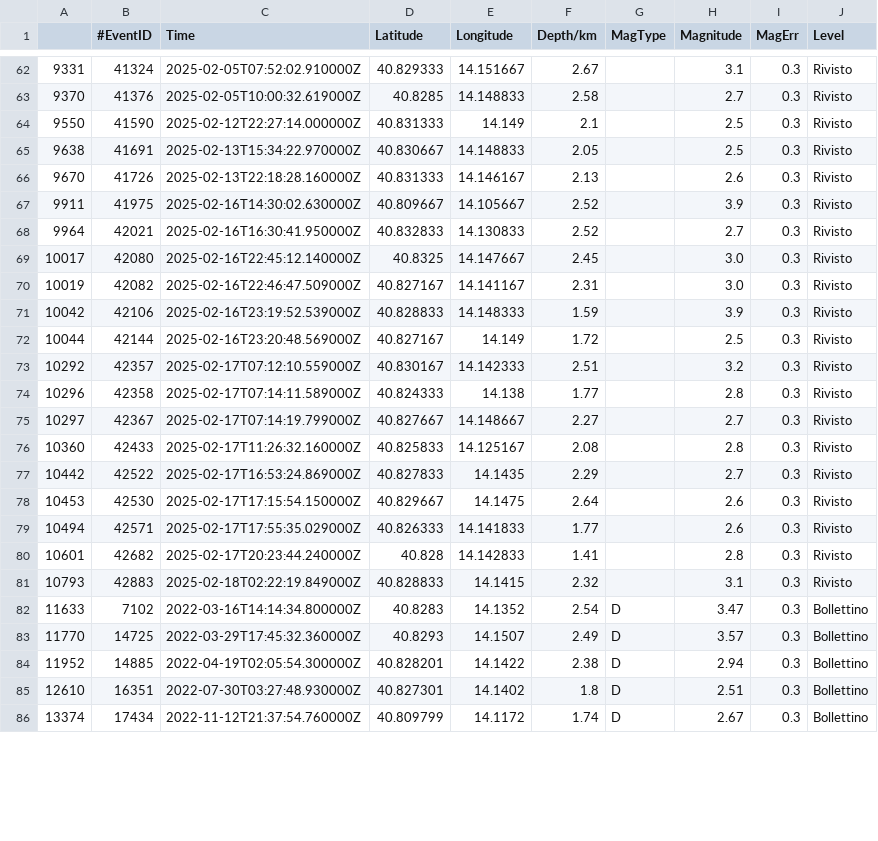
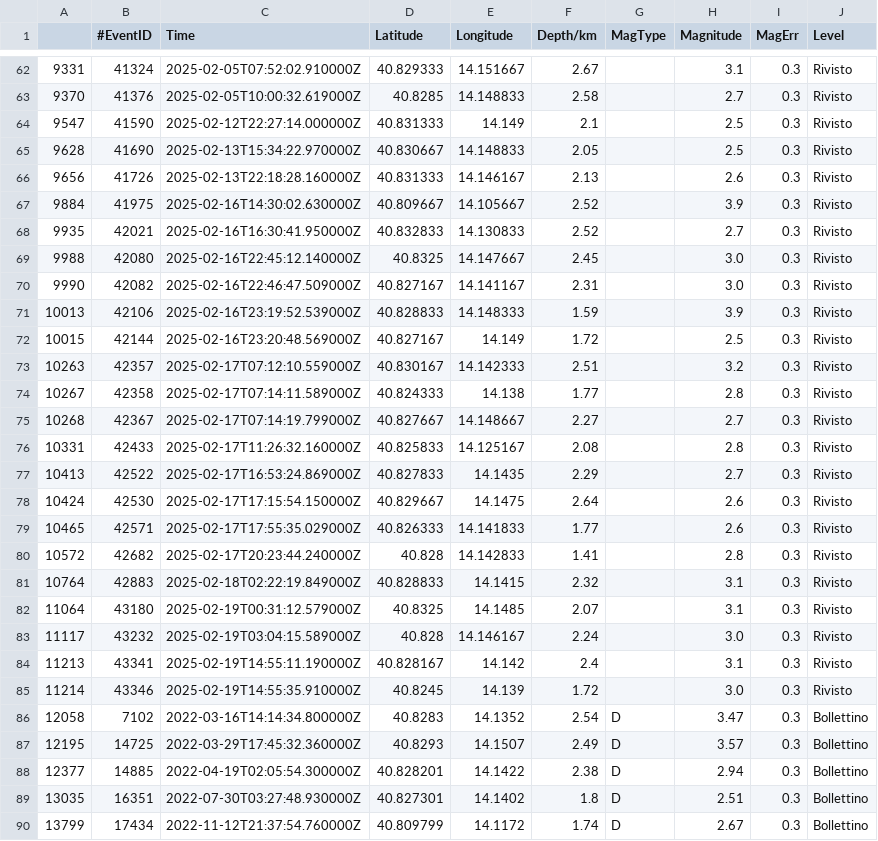
Before and after one commit to giacomorapagnani/CAMPI_FLEGREI_moment_tensor, a CSV file: CAT/GOSSIP_events_cvs/events_all_mag_2_5.csv, drawn as a sheet; only a part is shown, gaps mark what is left out; the diff covers the shown part only.

```diff
--- a/CAT/GOSSIP_events_cvs/events_all_mag_2_5.csv
+++ b/CAT/GOSSIP_events_cvs/events_all_mag_2_5.csv
@@ -63,24 +63,28 @@
 9370,41376,2025-02-05T10:00:32.619000Z,40.8285,14.148833,2.58,,2.7,0.3,Rivisto
-9550,41590,2025-02-12T22:27:14.000000Z,40.831333,14.149,2.1,,2.5,0.3,Rivisto
-9638,41691,2025-02-13T15:34:22.970000Z,40.830667,14.148833,2.05,,2.5,0.3,Rivisto
-9670,41726,2025-02-13T22:18:28.160000Z,40.831333,14.146167,2.13,,2.6,0.3,Rivisto
-9911,41975,2025-02-16T14:30:02.630000Z,40.809667,14.105667,2.52,,3.9,0.3,Rivisto
-9964,42021,2025-02-16T16:30:41.950000Z,40.832833,14.130833,2.52,,2.7,0.3,Rivisto
-10017,42080,2025-02-16T22:45:12.140000Z,40.8325,14.147667,2.45,,3.0,0.3,Rivisto
-10019,42082,2025-02-16T22:46:47.509000Z,40.827167,14.141167,2.31,,3.0,0.3,Rivisto
-10042,42106,2025-02-16T23:19:52.539000Z,40.828833,14.148333,1.59,,3.9,0.3,Rivisto
-10044,42144,2025-02-16T23:20:48.569000Z,40.827167,14.149,1.72,,2.5,0.3,Rivisto
-10292,42357,2025-02-17T07:12:10.559000Z,40.830167,14.142333,2.51,,3.2,0.3,Rivisto
-10296,42358,2025-02-17T07:14:11.589000Z,40.824333,14.138,1.77,,2.8,0.3,Rivisto
-10297,42367,2025-02-17T07:14:19.799000Z,40.827667,14.148667,2.27,,2.7,0.3,Rivisto
-10360,42433,2025-02-17T11:26:32.160000Z,40.825833,14.125167,2.08,,2.8,0.3,Rivisto
-10442,42522,2025-02-17T16:53:24.869000Z,40.827833,14.1435,2.29,,2.7,0.3,Rivisto
-10453,42530,2025-02-17T17:15:54.150000Z,40.829667,14.1475,2.64,,2.6,0.3,Rivisto
-10494,42571,2025-02-17T17:55:35.029000Z,40.826333,14.141833,1.77,,2.6,0.3,Rivisto
-10601,42682,2025-02-17T20:23:44.240000Z,40.828,14.142833,1.41,,2.8,0.3,Rivisto
-10793,42883,2025-02-18T02:22:19.849000Z,40.828833,14.1415,2.32,,3.1,0.3,Rivisto
-11633,7102,2022-03-16T14:14:34.800000Z,40.8283,14.1352,2.54,D,3.47,0.3,Bollettino
-11770,14725,2022-03-29T17:45:32.360000Z,40.8293,14.1507,2.49,D,3.57,0.3,Bollettino
-11952,14885,2022-04-19T02:05:54.300000Z,40.828201,14.1422,2.38,D,2.94,0.3,Bollettino
-12610,16351,2022-07-30T03:27:48.930000Z,40.827301,14.1402,1.8,D,2.51,0.3,Bollettino
-13374,17434,2022-11-12T21:37:54.760000Z,40.809799,14.1172,1.74,D,2.67,0.3,Bollettino
+9547,41590,2025-02-12T22:27:14.000000Z,40.831333,14.149,2.1,,2.5,0.3,Rivisto
+9628,41690,2025-02-13T15:34:22.970000Z,40.830667,14.148833,2.05,,2.5,0.3,Rivisto
+9656,41726,2025-02-13T22:18:28.160000Z,40.831333,14.146167,2.13,,2.6,0.3,Rivisto
+9884,41975,2025-02-16T14:30:02.630000Z,40.809667,14.105667,2.52,,3.9,0.3,Rivisto
+9935,42021,2025-02-16T16:30:41.950000Z,40.832833,14.130833,2.52,,2.7,0.3,Rivisto
+9988,42080,2025-02-16T22:45:12.140000Z,40.8325,14.147667,2.45,,3.0,0.3,Rivisto
+9990,42082,2025-02-16T22:46:47.509000Z,40.827167,14.141167,2.31,,3.0,0.3,Rivisto
+10013,42106,2025-02-16T23:19:52.539000Z,40.828833,14.148333,1.59,,3.9,0.3,Rivisto
+10015,42144,2025-02-16T23:20:48.569000Z,40.827167,14.149,1.72,,2.5,0.3,Rivisto
+10263,42357,2025-02-17T07:12:10.559000Z,40.830167,14.142333,2.51,,3.2,0.3,Rivisto
+10267,42358,2025-02-17T07:14:11.589000Z,40.824333,14.138,1.77,,2.8,0.3,Rivisto
+10268,42367,2025-02-17T07:14:19.799000Z,40.827667,14.148667,2.27,,2.7,0.3,Rivisto
+10331,42433,2025-02-17T11:26:32.160000Z,40.825833,14.125167,2.08,,2.8,0.3,Rivisto
+10413,42522,2025-02-17T16:53:24.869000Z,40.827833,14.1435,2.29,,2.7,0.3,Rivisto
+10424,42530,2025-02-17T17:15:54.150000Z,40.829667,14.1475,2.64,,2.6,0.3,Rivisto
+10465,42571,2025-02-17T17:55:35.029000Z,40.826333,14.141833,1.77,,2.6,0.3,Rivisto
+10572,42682,2025-02-17T20:23:44.240000Z,40.828,14.142833,1.41,,2.8,0.3,Rivisto
+10764,42883,2025-02-18T02:22:19.849000Z,40.828833,14.1415,2.32,,3.1,0.3,Rivisto
+11064,43180,2025-02-19T00:31:12.579000Z,40.8325,14.1485,2.07,,3.1,0.3,Rivisto
+11117,43232,2025-02-19T03:04:15.589000Z,40.828,14.146167,2.24,,3.0,0.3,Rivisto
+11213,43341,2025-02-19T14:55:11.190000Z,40.828167,14.142,2.4,,3.1,0.3,Rivisto
+11214,43346,2025-02-19T14:55:35.910000Z,40.8245,14.139,1.72,,3.0,0.3,Rivisto
+12058,7102,2022-03-16T14:14:34.800000Z,40.8283,14.1352,2.54,D,3.47,0.3,Bollettino
+12195,14725,2022-03-29T17:45:32.360000Z,40.8293,14.1507,2.49,D,3.57,0.3,Bollettino
+12377,14885,2022-04-19T02:05:54.300000Z,40.828201,14.1422,2.38,D,2.94,0.3,Bollettino
+13035,16351,2022-07-30T03:27:48.930000Z,40.827301,14.1402,1.8,D,2.51,0.3,Bollettino
+13799,17434,2022-11-12T21:37:54.760000Z,40.809799,14.1172,1.74,D,2.67,0.3,Bollettino
```
Also changed, not shown: 41 edited cells elsewhere in this file, 26 other files.
